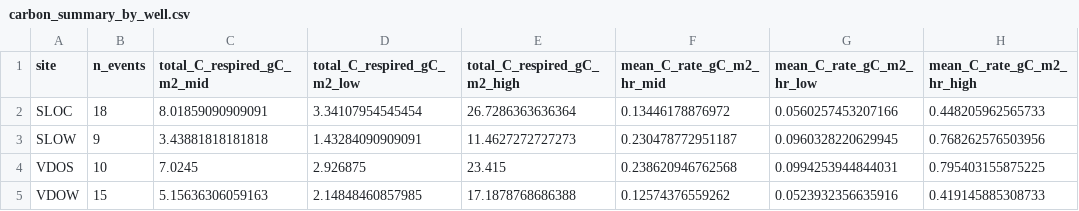
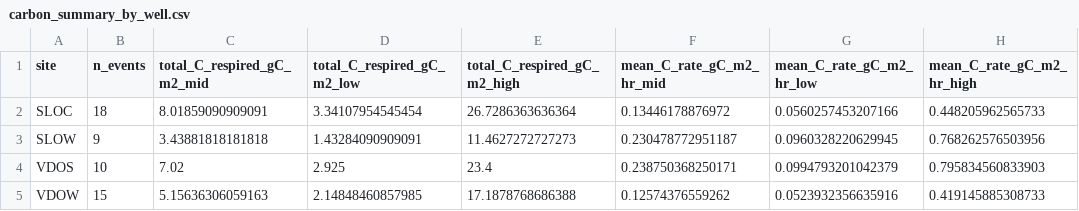
Before and after one commit to Webster-Lab/BEGI_clean, a CSV file: EXO_compiled/carbon_summary_by_well.csv, drawn as a sheet.

```diff
--- a/EXO_compiled/carbon_summary_by_well.csv
+++ b/EXO_compiled/carbon_summary_by_well.csv
@@ -3,3 +3,3 @@
 "SLOW",9,3.43881818181818,1.43284090909091,11.4627272727273,0.230478772951187,0.0960328220629945,0.768262576503956
-"VDOS",10,7.0245,2.926875,23.415,0.238620946762568,0.0994253944844031,0.795403155875225
+"VDOS",10,7.02,2.925,23.4,0.238750368250171,0.0994793201042379,0.795834560833903
 "VDOW",15,5.15636306059163,2.14848460857985,17.1878768686388,0.12574376559262,0.0523932356635916,0.419145885308733
```
Also changed, not shown: EXO_compiled/ER_calc_all_events.csv, 7 other files.
